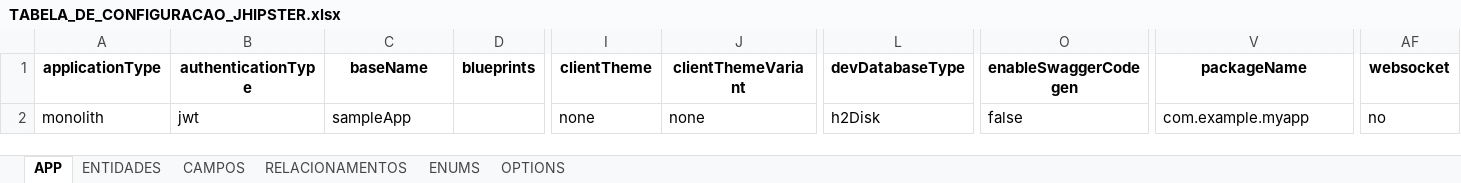
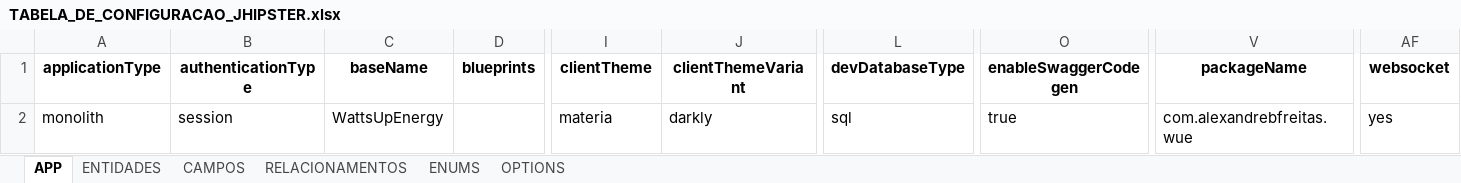
Before and after one commit to alexandrebfreitas/WattsUpEnergy, an Excel workbook: jdl_generator/TABELA_DE_CONFIGURACAO_JHIPSTER.xlsx, sheet APP, drawn as a sheet; only a part is shown, gaps mark what is left out; values as stored, in another font and other column widths than the file's, no borders; the diff names each change by its address in the sheet, - before the commit and + after, or states it on an @@ line.

```diff
--- a/jdl_generator/TABELA_DE_CONFIGURACAO_JHIPSTER.xlsx (sheet APP)
+++ b/jdl_generator/TABELA_DE_CONFIGURACAO_JHIPSTER.xlsx (sheet APP)
-B2 (authenticationType): jwt
+B2 (authenticationType): session
-C2 (baseName): sampleApp
+C2 (baseName): WattsUpEnergy
-I2 (clientTheme): none
+I2 (clientTheme): materia
-J2 (clientThemeVariant): none
+J2 (clientThemeVariant): darkly
-L2 (devDatabaseType): h2Disk
+L2 (devDatabaseType): sql
-O2 (enableSwaggerCodegen): false
+O2 (enableSwaggerCodegen): true
-V2 (packageName): com.example.myapp
+V2 (packageName): com.alexandrebfreitas.wue
-AF2 (websocket): no
+AF2 (websocket): yes
```
Also changed, not shown: sheet OPTIONS, sheet RELACIONAMENTOS, sheet ENTIDADES, sheet ENUMS, sheet CAMPOS, 6 other files.
